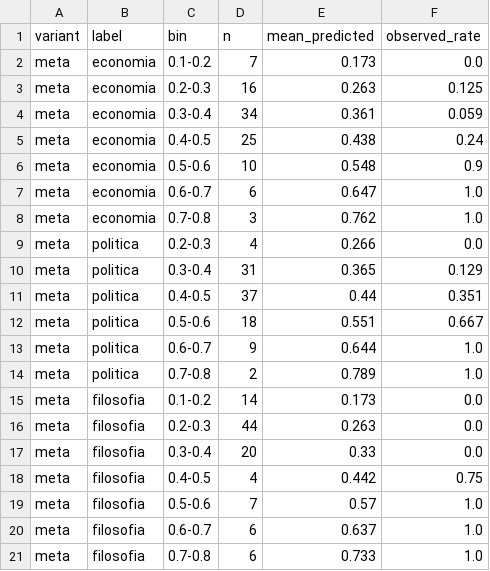
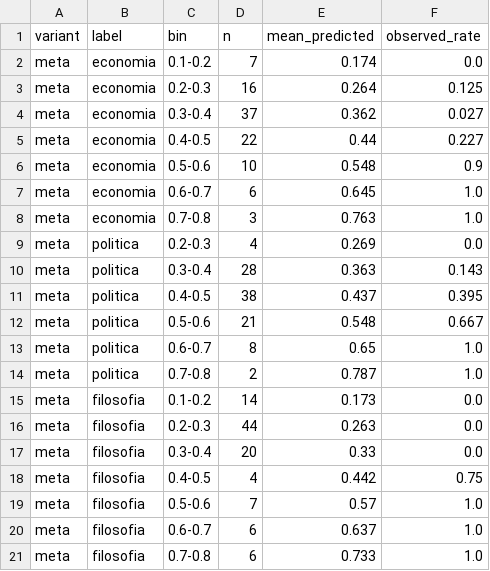
Before and after one commit to luanpbrasil/lastro, a CSV file: eval/classifier/calibration.csv, drawn as a sheet.

```diff
--- a/eval/classifier/calibration.csv
+++ b/eval/classifier/calibration.csv
@@ -1,15 +1,15 @@
 variant,label,bin,n,mean_predicted,observed_rate
-meta,economia,0.1-0.2,7,0.173,0.0
-meta,economia,0.2-0.3,16,0.263,0.125
-meta,economia,0.3-0.4,34,0.361,0.059
-meta,economia,0.4-0.5,25,0.438,0.24
+meta,economia,0.1-0.2,7,0.174,0.0
+meta,economia,0.2-0.3,16,0.264,0.125
+meta,economia,0.3-0.4,37,0.362,0.027
+meta,economia,0.4-0.5,22,0.44,0.227
 meta,economia,0.5-0.6,10,0.548,0.9
-meta,economia,0.6-0.7,6,0.647,1.0
-meta,economia,0.7-0.8,3,0.762,1.0
-meta,politica,0.2-0.3,4,0.266,0.0
-meta,politica,0.3-0.4,31,0.365,0.129
-meta,politica,0.4-0.5,37,0.44,0.351
-meta,politica,0.5-0.6,18,0.551,0.667
-meta,politica,0.6-0.7,9,0.644,1.0
-meta,politica,0.7-0.8,2,0.789,1.0
+meta,economia,0.6-0.7,6,0.645,1.0
+meta,economia,0.7-0.8,3,0.763,1.0
+meta,politica,0.2-0.3,4,0.269,0.0
+meta,politica,0.3-0.4,28,0.363,0.143
+meta,politica,0.4-0.5,38,0.437,0.395
+meta,politica,0.5-0.6,21,0.548,0.667
+meta,politica,0.6-0.7,8,0.65,1.0
+meta,politica,0.7-0.8,2,0.787,1.0
 meta,filosofia,0.1-0.2,14,0.173,0.0
```
Also changed, not shown: data/classifier/labels.csv, eval/classifier/pr_curves.csv, 9 other files.
